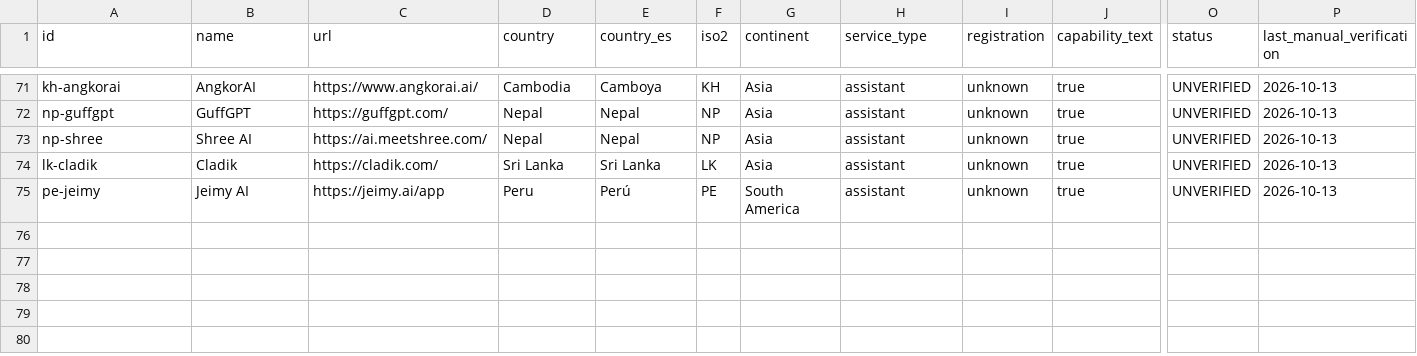
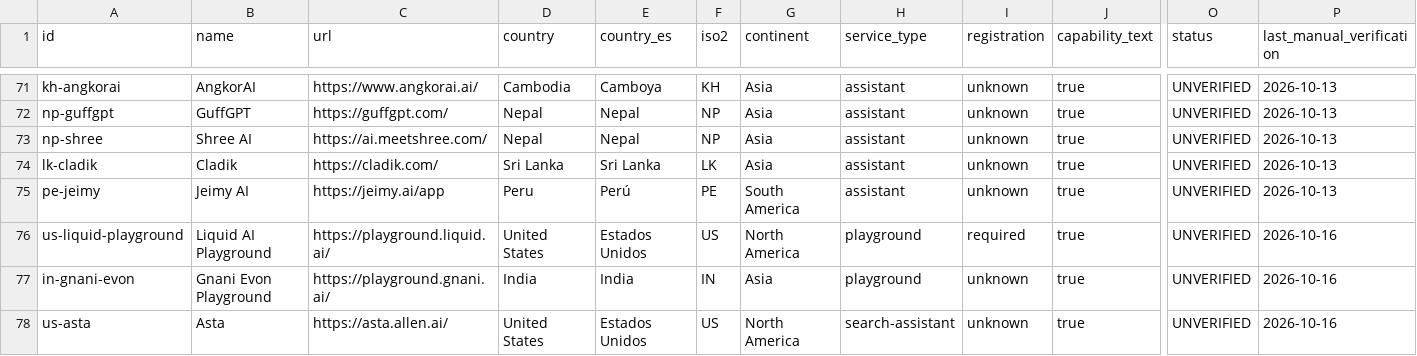
Before and after one commit to Renzo-BD/global-llm-atlas, a CSV file: data/llms.csv, drawn as a sheet; only a part is shown, gaps mark what is left out; rows hold the shown columns only; the diff names each change by its address in the sheet, - before the commit and + after, or states it on an @@ line.

```diff
--- a/data/llms.csv
+++ b/data/llms.csv
+row 76: us-liquid-playground | Liquid AI Playground | https://playground.liquid.ai/ | United States | Estados Unidos | US | North America | playground | required | true | UNVERIFIED | 2026-10-16
+row 77: in-gnani-evon | Gnani Evon Playground | https://playground.gnani.ai/ | India | India | IN | Asia | playground | unknown | true | UNVERIFIED | 2026-10-16
+row 78: us-asta | Asta | https://asta.allen.ai/ | United States | Estados Unidos | US | North America | search-assistant | unknown | true | UNVERIFIED | 2026-10-16
```
Also changed, not shown: 5 other files.
